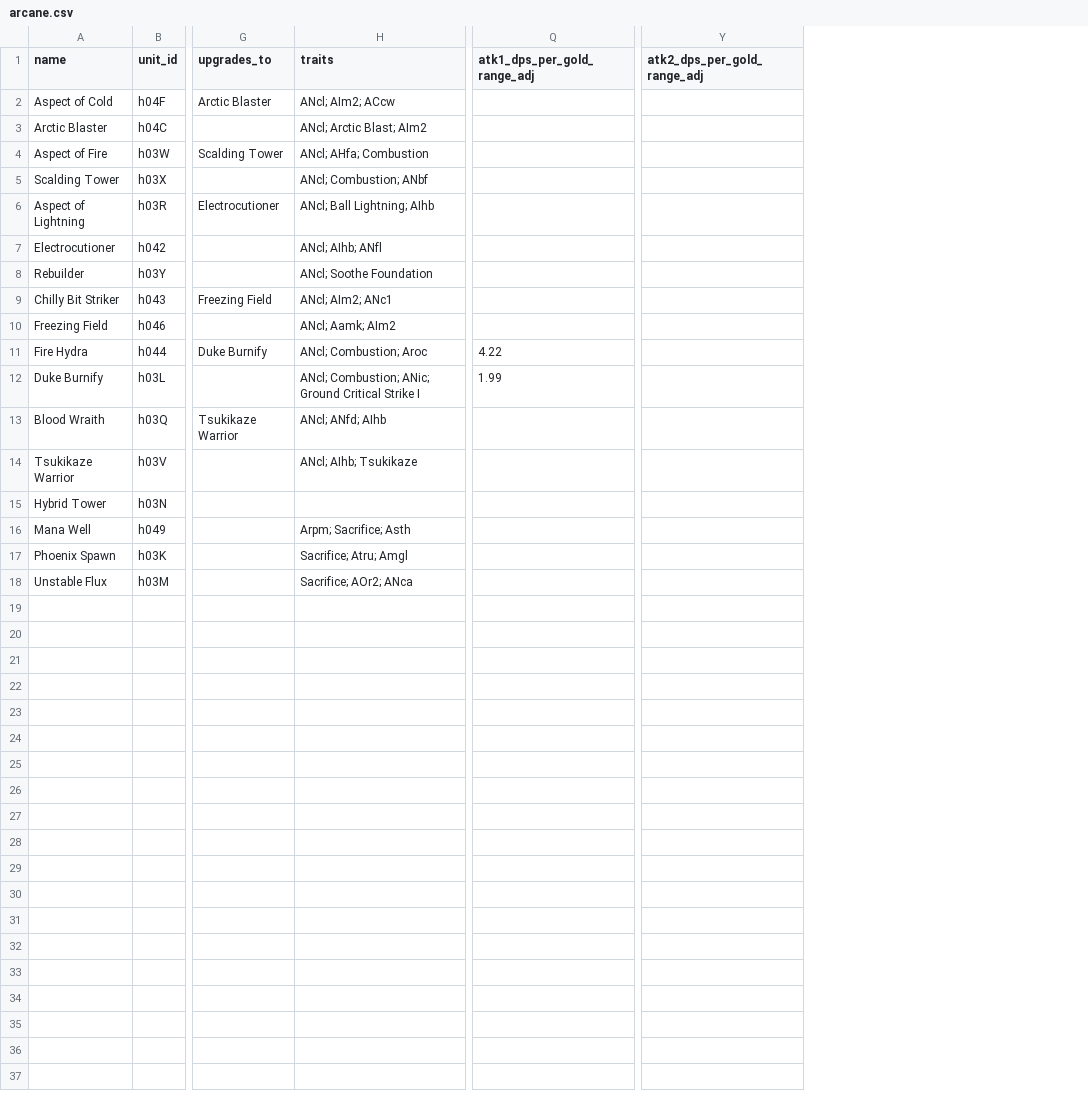
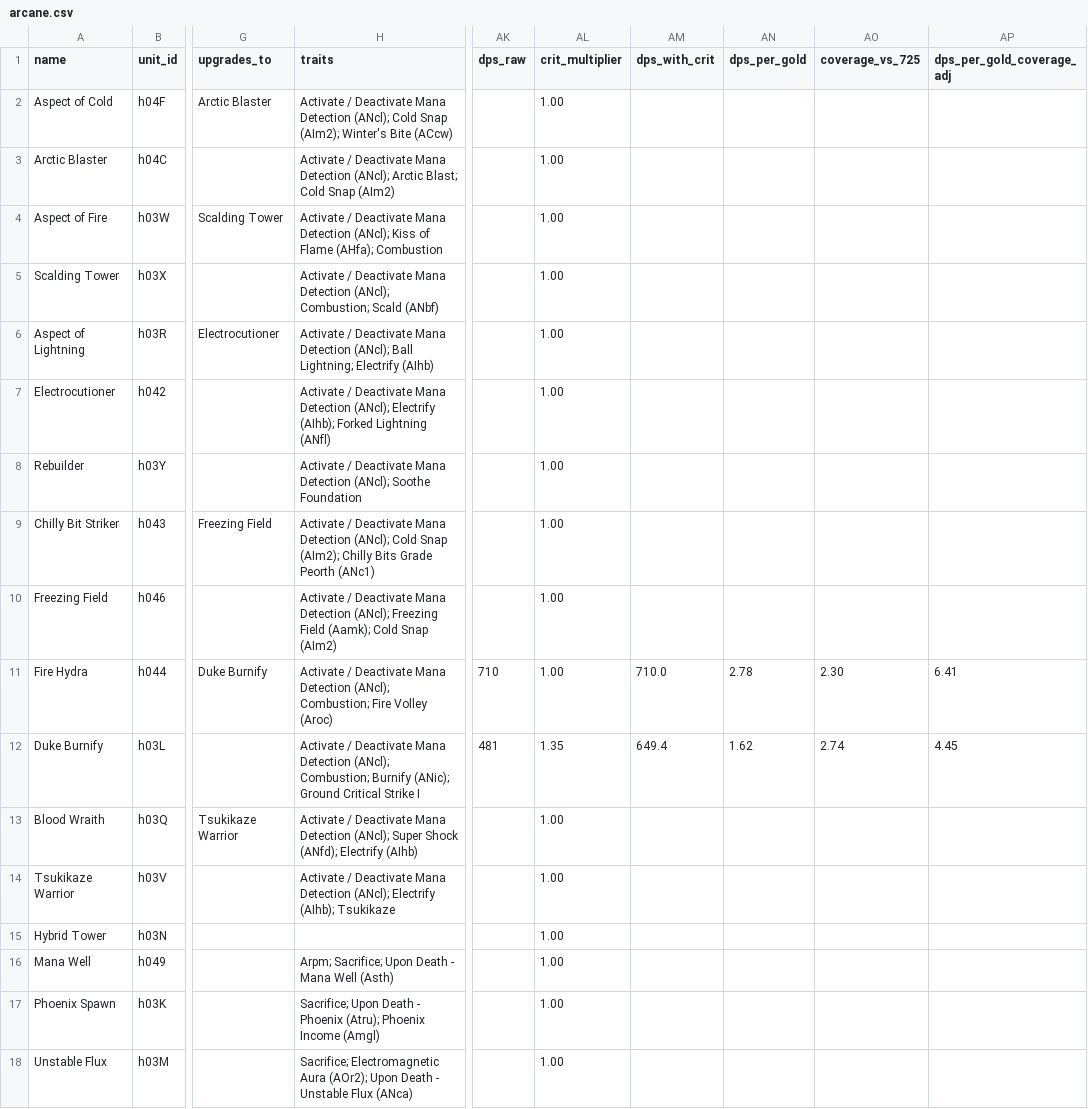
Before and after one commit to Alisu/skibi-castle-analysis, a CSV file: champions/arcane.csv, drawn as a sheet; only a part is shown, gaps mark what is left out; removed rows and columns are numbered as before the commit, all else as after; the diff names each change by its address in the sheet, - before the commit and + after, or states it on an @@ line.

Commit message:
Reader fixes: named traits, explicit dps columns, unmangled names
- names no longer split by colour-code stripping ('H e aling Wave' -> 'Healing Wave')
- champion CSVs show trait NAMES with the id in brackets, not bare ids
- the ambiguous atk1_dps_per_gold_range_adj is replaced by an explicit set:
  dps_raw, crit_multiplier, dps_with_crit, dps_per_gold, coverage_vs_725,
  dps_per_gold_coverage_adj. The old column was linear in range and ignored crits,
  which is why it disagreed with hero_ranking.csv
- glossary sorted by name

```diff
--- a/champions/arcane.csv
+++ b/champions/arcane.csv
-column Q (atk1_dps_per_gold_range_adj), rows 11-12: 4.22 | 1.99
-column Y (atk2_dps_per_gold_range_adj), empty
+column AK (dps_raw), rows 11-12: 710 | 481
+column AL (crit_multiplier), rows 2-18: 1.00 | 1.00 | 1.00 | 1.00 | 1.00 | 1.00 | 1.00 | 1.00 | 1.00 | 1.00 | 1.35 | 1.00 | 1.00 | 1.00 | 1.00 | 1.00 | 1.00
+column AM (dps_with_crit), rows 11-12: 710.0 | 649.4
+column AN (dps_per_gold), rows 11-12: 2.78 | 1.62
+column AO (coverage_vs_725), rows 11-12: 2.30 | 2.74
+column AP (dps_per_gold_coverage_adj), rows 11-12: 6.41 | 4.45
-H2 (traits): ANcl; AIm2; ACcw
+H2 (traits): Activate / Deactivate Mana Detection (ANcl); Cold Snap (AIm2); Winter's Bite (ACcw)
-H3 (traits): ANcl; Arctic Blast; AIm2
+H3 (traits): Activate / Deactivate Mana Detection (ANcl); Arctic Blast; Cold Snap (AIm2)
-H4 (traits): ANcl; AHfa; Combustion
+H4 (traits): Activate / Deactivate Mana Detection (ANcl); Kiss of Flame (AHfa); Combustion
-H5 (traits): ANcl; Combustion; ANbf
+H5 (traits): Activate / Deactivate Mana Detection (ANcl); Combustion; Scald (ANbf)
-H6 (traits): ANcl; Ball Lightning; AIhb
+H6 (traits): Activate / Deactivate Mana Detection (ANcl); Ball Lightning; Electrify (AIhb)
-H7 (traits): ANcl; AIhb; ANfl
+H7 (traits): Activate / Deactivate Mana Detection (ANcl); Electrify (AIhb); Forked Lightning (ANfl)
-H8 (traits): ANcl; Soothe Foundation
+H8 (traits): Activate / Deactivate Mana Detection (ANcl); Soothe Foundation
-H9 (traits): ANcl; AIm2; ANc1
+H9 (traits): Activate / Deactivate Mana Detection (ANcl); Cold Snap (AIm2); Chilly Bits Grade Peorth (ANc1)
-H10 (traits): ANcl; Aamk; AIm2
+H10 (traits): Activate / Deactivate Mana Detection (ANcl); Freezing Field (Aamk); Cold Snap (AIm2)
-H11 (traits): ANcl; Combustion; Aroc
+H11 (traits): Activate / Deactivate Mana Detection (ANcl); Combustion; Fire Volley (Aroc)
-H12 (traits): ANcl; Combustion; ANic; Ground Critical…
+H12 (traits): Activate / Deactivate Mana Detection (ANcl); Combustion; Burnify (ANic); Ground Critical…
-H13 (traits): ANcl; ANfd; AIhb
+H13 (traits): Activate / Deactivate Mana Detection (ANcl); Super Shock (ANfd); Electrify (AIhb)
-H14 (traits): ANcl; AIhb; Tsukikaze
+H14 (traits): Activate / Deactivate Mana Detection (ANcl); Electrify (AIhb); Tsukikaze
-H16 (traits): Arpm; Sacrifice; Asth
+H16 (traits): Arpm; Sacrifice; Upon Death - Mana Well (Asth)
-H17 (traits): Sacrifice; Atru; Amgl
+H17 (traits): Sacrifice; Upon Death - Phoenix (Atru); Phoenix Income (Amgl)
-H18 (traits): Sacrifice; AOr2; ANca
+H18 (traits): Sacrifice; Electromagnetic Aura (AOr2); Upon Death - Unstable Flux (ANca)
```
Also changed, not shown: champions/military.csv, champions/ranger.csv, 8 other files.
